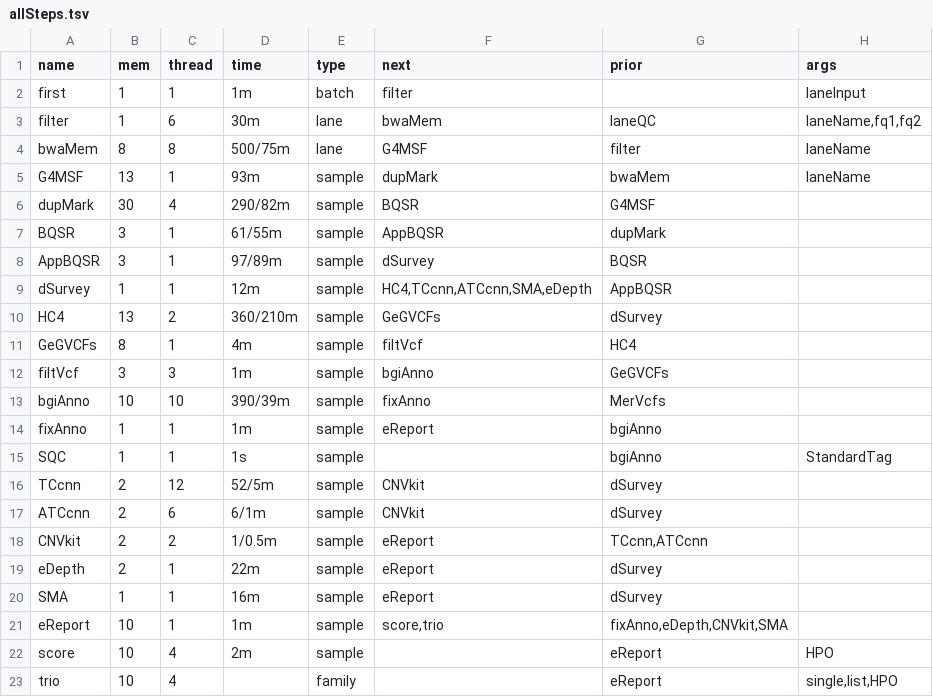
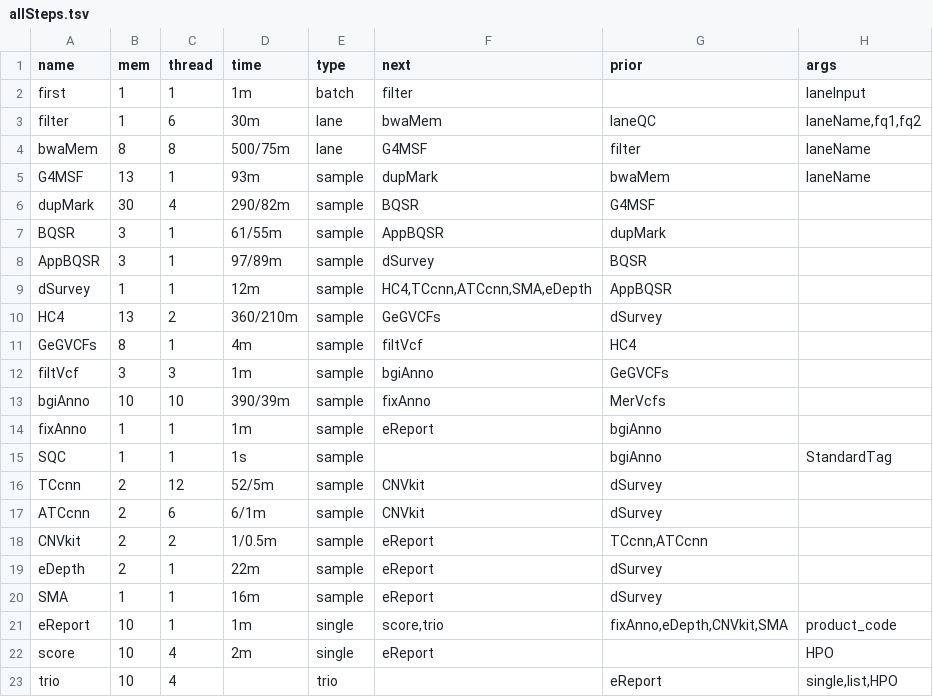
Before and after one commit to liserjrqlxue/WESIM, a TSV file: etc/allSteps.tsv, drawn as a sheet.

Commit message:
use single and trio

```diff
--- a/etc/allSteps.tsv
+++ b/etc/allSteps.tsv
@@ -20,4 +20,4 @@ eDepth	2	1	22m	sample	eReport	dSurvey
 SMA	1	1	16m	sample	eReport	dSurvey	
-eReport	10	1	1m	sample	score,trio	fixAnno,eDepth,CNVkit,SMA	
-score	10	4	2m	sample		eReport	HPO
-trio	10	4		family		eReport	single,list,HPO
+eReport	10	1	1m	single	score,trio	fixAnno,eDepth,CNVkit,SMA	product_code
+score	10	4	2m	single	eReport		HPO
+trio	10	4		trio		eReport	single,list,HPO
```
